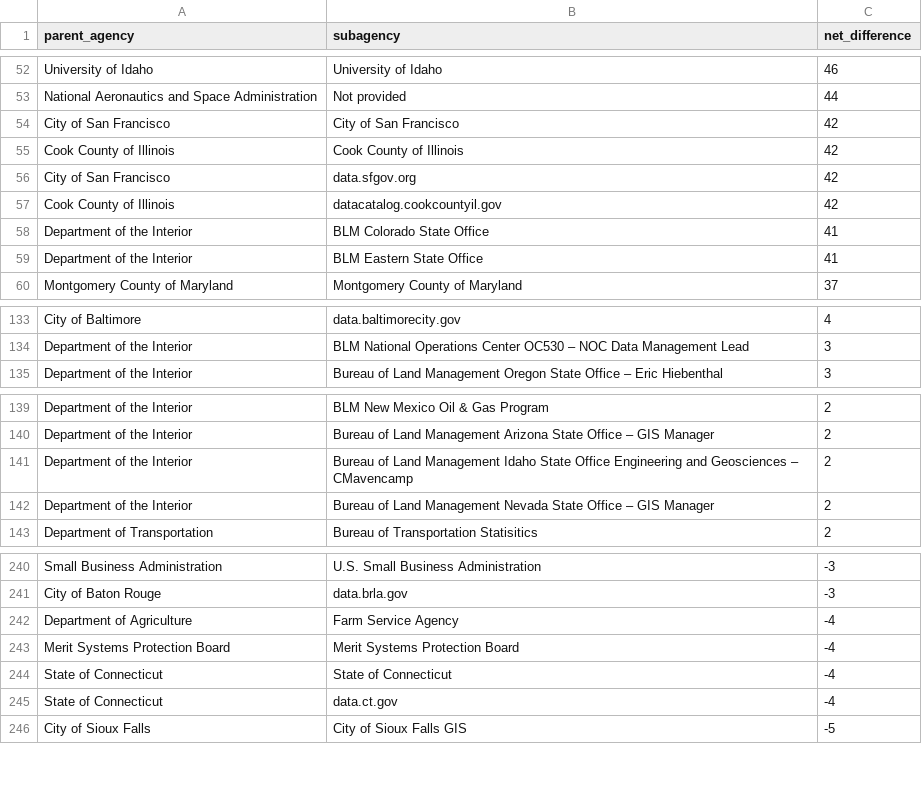
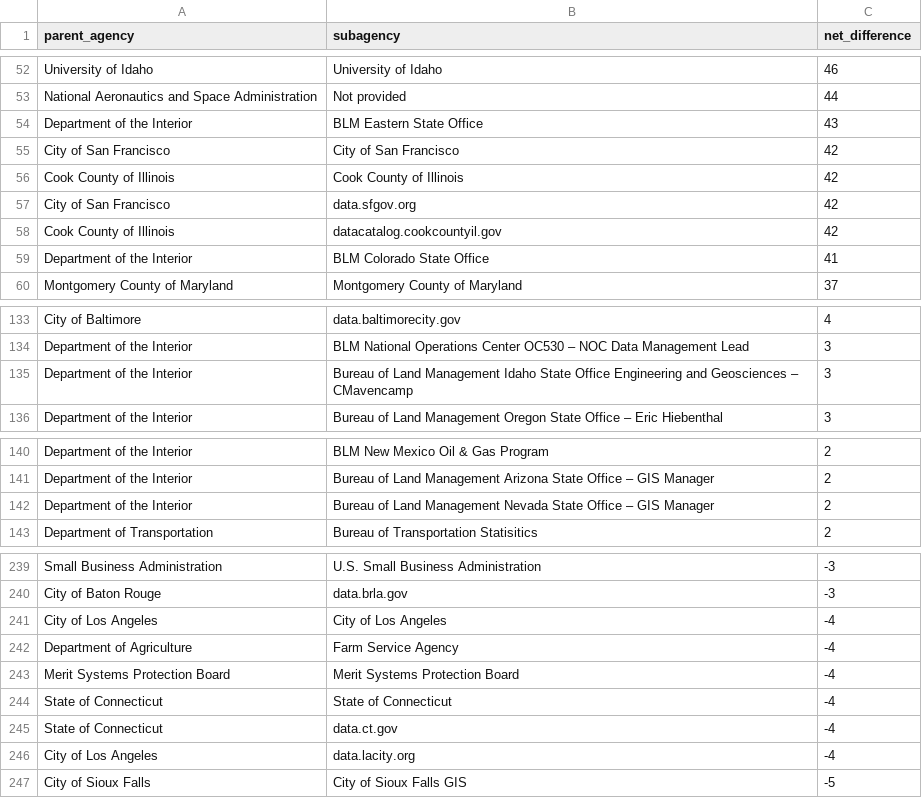
Before and after one commit to hancush/eyeball, a CSV file: output/churn_summary.csv, drawn as a sheet; only a part is shown, gaps mark what is left out; the diff covers the shown part only.

```diff
--- a/output/churn_summary.csv
+++ b/output/churn_summary.csv
@@ -53,2 +53,3 @@ University of Idaho,University of Idaho,46
 National Aeronautics and Space Administration,Not provided,44
+Department of the Interior,BLM Eastern State Office,43
 City of San Francisco,City of San Francisco,42
@@ -58,3 +59,2 @@ Cook County of Illinois,datacatalog.cookcountyil.gov,42
 Department of the Interior,BLM Colorado State Office,41
-Department of the Interior,BLM Eastern State Office,41
 Montgomery County of Maryland,Montgomery County of Maryland,37
@@ -134,2 +134,3 @@ City of Baltimore,data.baltimorecity.gov,4
 Department of the Interior,BLM National Operations Center OC530 – NOC Data Management Lead,3
+Department of the Interior,Bureau of Land Management Idaho State Office Engineering and Geosciences – CMavencamp,3
 Department of the Interior,Bureau of Land Management Oregon State Office – Eric Hiebenthal,3
@@ -140,3 +141,2 @@ Department of the Interior,BLM New Mexico Oil & Gas Program,2
 Department of the Interior,Bureau of Land Management Arizona State Office – GIS Manager,2
-Department of the Interior,Bureau of Land Management Idaho State Office Engineering and Geosciences – CMavencamp,2
 Department of the Interior,Bureau of Land Management Nevada State Office – GIS Manager,2
@@ -241,2 +240,3 @@ Small Business Administration,U.S. Small Business Administration,-3
 City of Baton Rouge,data.brla.gov,-3
+City of Los Angeles,City of Los Angeles,-4
 Department of Agriculture,Farm Service Agency,-4
@@ -245,2 +245,3 @@ State of Connecticut,State of Connecticut,-4
 State of Connecticut,data.ct.gov,-4
+City of Los Angeles,data.lacity.org,-4
 City of Sioux Falls,City of Sioux Falls GIS,-5
```
Also changed, not shown: 1 added row, 2 removed rows and 5 edited cells elsewhere in this file, archive.csv, output/log.csv.
